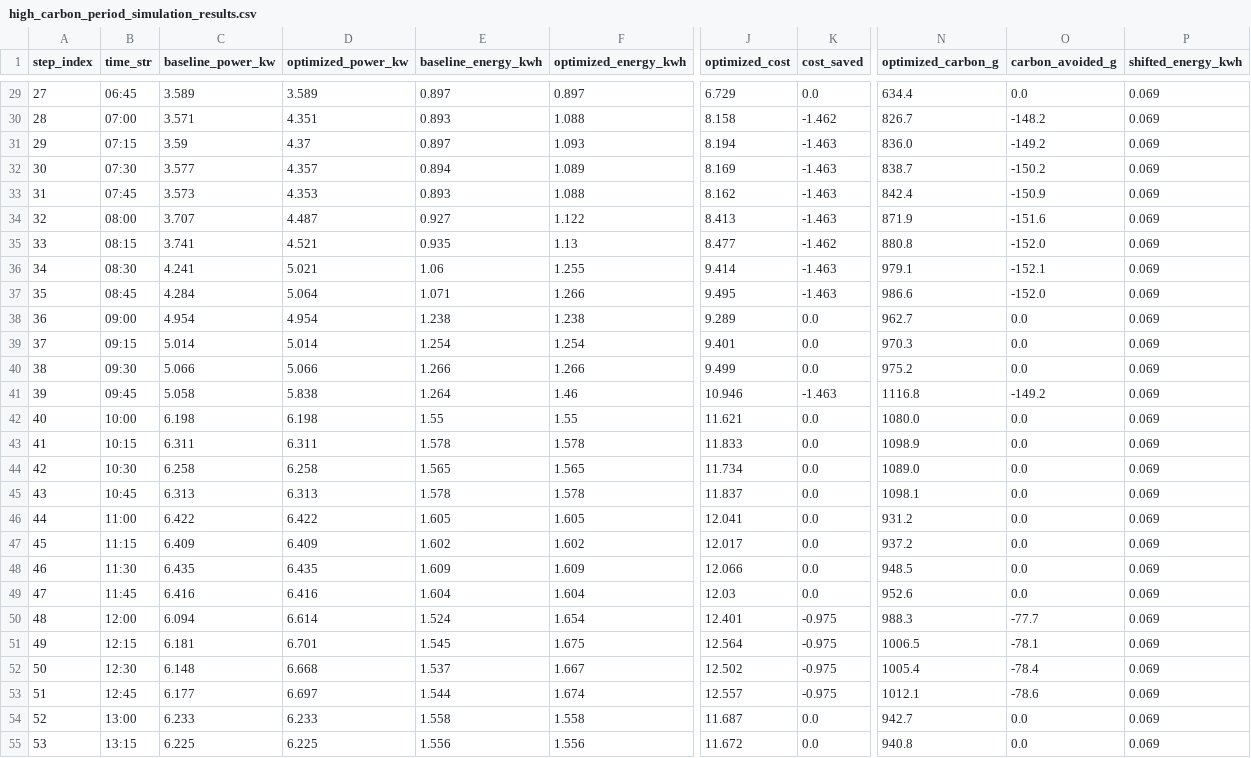
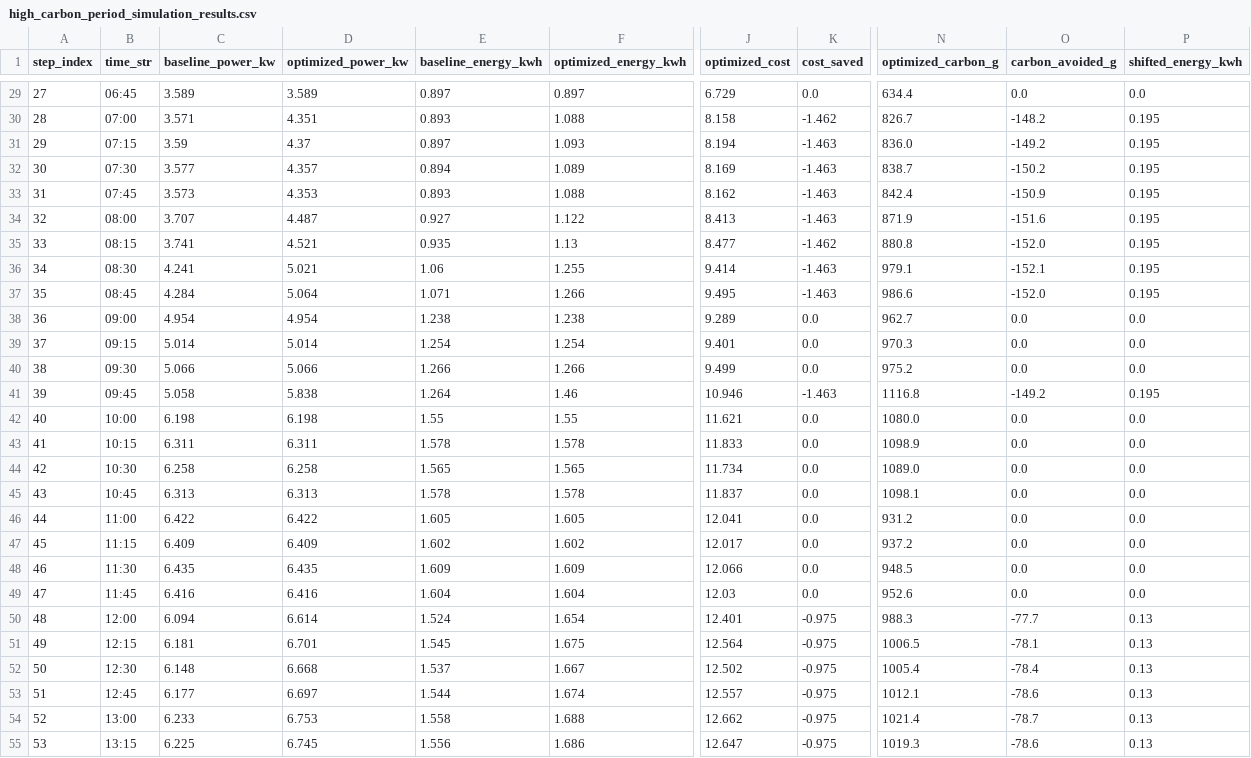
Before and after one commit to Kushagra-Garg-27/ecowatt-grid-guard, a CSV file: data/generated/high_carbon_period_simulation_results.csv, drawn as a sheet; only a part is shown, gaps mark what is left out; the diff covers the shown part only; the diff names each change by its address in the sheet, - before the commit and + after, or states it on an @@ line.

```diff
--- a/data/generated/high_carbon_period_simulation_results.csv
+++ b/data/generated/high_carbon_period_simulation_results.csv
-P29 (shifted_energy_kwh): 0.069
+P29 (shifted_energy_kwh): 0.0
-P30:P37 (shifted_energy_kwh): 0.069
+P30:P37 (shifted_energy_kwh): 0.195
-P38:P40 (shifted_energy_kwh): 0.069
+P38:P40 (shifted_energy_kwh): 0.0
-P41 (shifted_energy_kwh): 0.069
+P41 (shifted_energy_kwh): 0.195
-P42:P49 (shifted_energy_kwh): 0.069
+P42:P49 (shifted_energy_kwh): 0.0
-P50:P55 (shifted_energy_kwh): 0.069
+P50:P55 (shifted_energy_kwh): 0.13
-D54 (optimized_power_kw): 6.233
+D54 (optimized_power_kw): 6.753
-F54 (optimized_energy_kwh): 1.558
+F54 (optimized_energy_kwh): 1.688
-J54 (optimized_cost): 11.687
+J54 (optimized_cost): 12.662
-K54:K55 (cost_saved): 0.0
+K54:K55 (cost_saved): -0.975
-N54 (optimized_carbon_g): 942.7
+N54 (optimized_carbon_g): 1021.4
-O54 (carbon_avoided_g): 0.0
+O54 (carbon_avoided_g): -78.7
-D55 (optimized_power_kw): 6.225
+D55 (optimized_power_kw): 6.745
-F55 (optimized_energy_kwh): 1.556
+F55 (optimized_energy_kwh): 1.686
-J55 (optimized_cost): 11.672
+J55 (optimized_cost): 12.647
-N55 (optimized_carbon_g): 940.8
+N55 (optimized_carbon_g): 1019.3
-O55 (carbon_avoided_g): 0.0
+O55 (carbon_avoided_g): -78.6
```
Also changed, not shown: 81 edited cells elsewhere in this file, data/generated/failed_actuator_ack_simulation_results.csv, data/generated/high_occupancy_simulation_results.csv, 22 other files.
